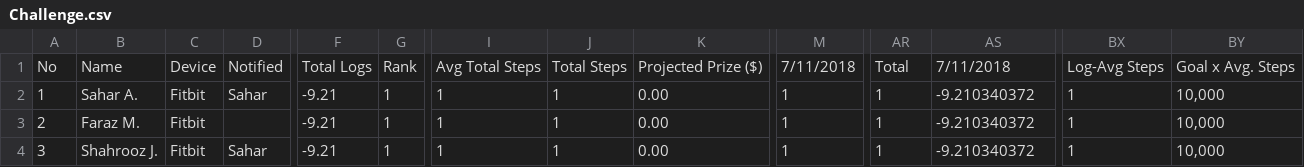
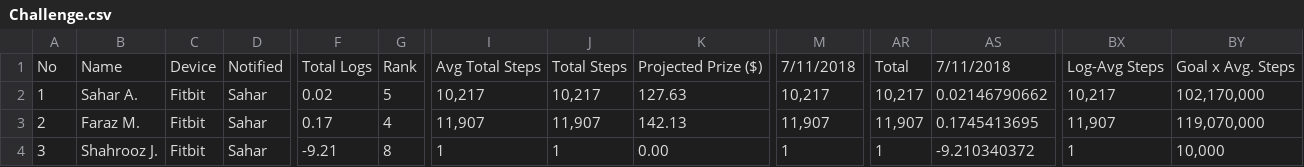
Before and after one commit to synchronization/challenge, a CSV file: Challenge.csv, drawn as a sheet; only a part is shown, gaps mark what is left out; the diff covers the shown part only; the diff names each change by its address in the sheet, - before the commit and + after, or states it on an @@ line.

Commit message:
Update the steps on July 12 morning, the first steps of Challenge 16

```diff
--- a/Challenge.csv
+++ b/Challenge.csv
-F2: -9.21
+F2: 0.02
-G2: 1
+G2: 5
-I2: 1
+I2: 10,217
-J2: 1
+J2: 10,217
-K2: 0.00
+K2: 127.63
-M2: 1
+M2: 10,217
-AR2: 1
+AR2: 10,217
-AS2: -9.210340372
+AS2: 0.02146790662
-BX2: 1
+BX2: 10,217
-BY2: 10,000
+BY2: 102,170,000
-D3: (empty)
+D3: Sahar
-F3: -9.21
+F3: 0.17
-G3: 1
+G3: 4
-I3: 1
+I3: 11,907
-J3: 1
+J3: 11,907
-K3: 0.00
+K3: 142.13
-M3: 1
+M3: 11,907
-AR3: 1
+AR3: 11,907
-AS3: -9.210340372
+AS3: 0.1745413695
-BX3: 1
+BX3: 11,907
-BY3: 10,000
+BY3: 119,070,000
-G4: 1
+G4: 8
```
Also changed, not shown: 1 removed row, 97 edited cells and row numbers in column A elsewhere in this file, acc-data.tsv.
